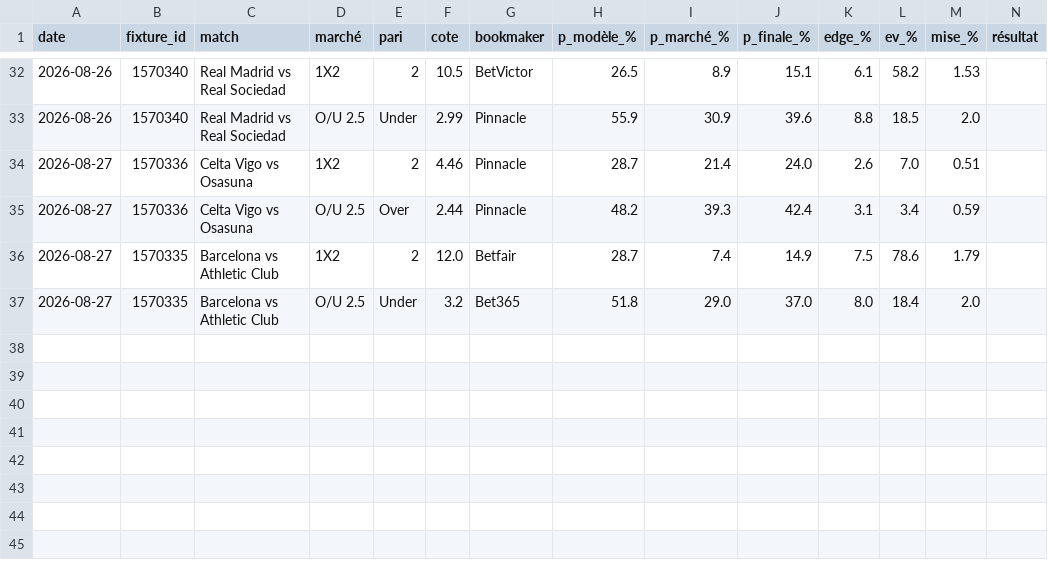
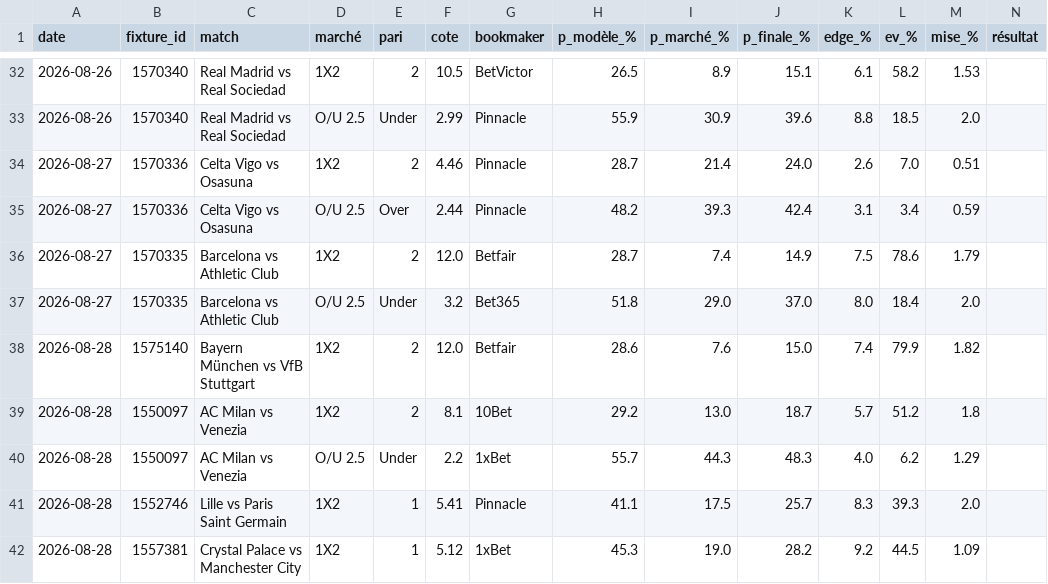
Before and after one commit to aleksabratic/football-agent, a CSV file: bet_history.csv, drawn as a sheet; only a part is shown, gaps mark what is left out; rows hold the shown columns only; the diff names each change by its address in the sheet, - before the commit and + after, or states it on an @@ line.

```diff
--- a/bet_history.csv
+++ b/bet_history.csv
+row 38: 2026-08-28 | 1575140 | Bayern München vs VfB Stuttgart | 1X2 | 2 | 12.0 | Betfair | 28.6 | 7.6 | 15.0 | 7.4 | 79.9 | 1.82
+row 39: 2026-08-28 | 1550097 | AC Milan vs Venezia | 1X2 | 2 | 8.1 | 10Bet | 29.2 | 13.0 | 18.7 | 5.7 | 51.2 | 1.8
+row 40: 2026-08-28 | 1550097 | AC Milan vs Venezia | O/U 2.5 | Under | 2.2 | 1xBet | 55.7 | 44.3 | 48.3 | 4.0 | 6.2 | 1.29
+row 41: 2026-08-28 | 1552746 | Lille vs Paris Saint Germain | 1X2 | 1 | 5.41 | Pinnacle | 41.1 | 17.5 | 25.7 | 8.3 | 39.3 | 2.0
+row 42: 2026-08-28 | 1557381 | Crystal Palace vs Manchester City | 1X2 | 1 | 5.12 | 1xBet | 45.3 | 19.0 | 28.2 | 9.2 | 44.5 | 1.09
```
Also changed, not shown: mpp_history.csv.
